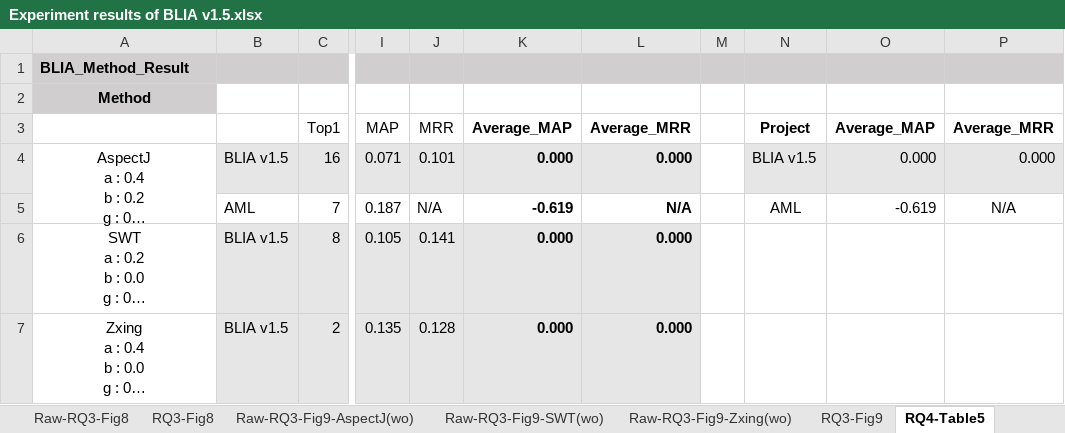
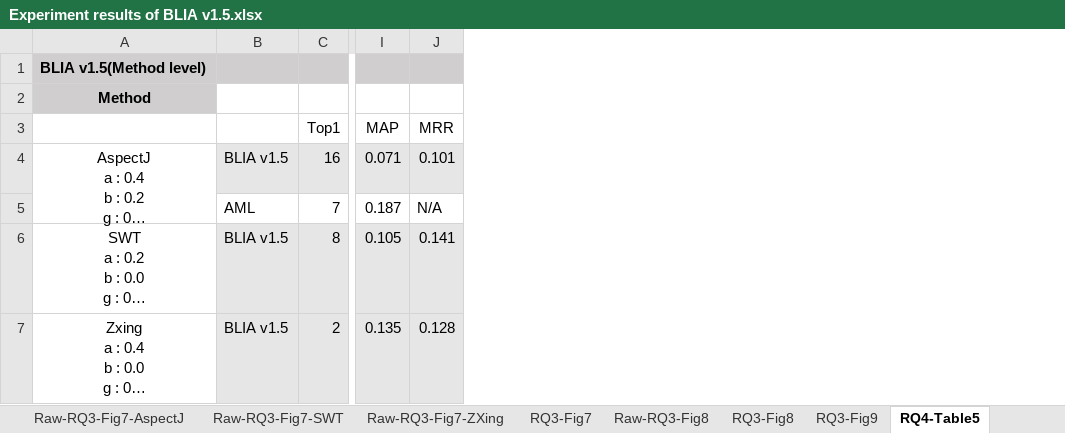
Before and after one commit to klausyoum/BLIA, an Excel workbook: doc/Experiment results of BLIA v1.5.xlsx, sheet RQ4-Table5, drawn as a sheet; only a part is shown, gaps mark what is left out; long unchanged cells end in …; values as stored, in another font and other column widths than the file's, no borders; the diff names each change by its address in the sheet, - before the commit and + after, or states it on an @@ line.

Commit message:
BLIA v1.5 experiment result reviewed.

```diff
--- a/doc/Experiment results of BLIA v1.5.xlsx (sheet RQ4-Table5)
+++ b/doc/Experiment results of BLIA v1.5.xlsx (sheet RQ4-Table5)
-sheet tab: Raw-RQ3-Fig9-AspectJ(wo)
-sheet tab: Raw-RQ3-Fig9-SWT(wo)
-sheet tab: Raw-RQ3-Fig9-Zxing(wo)
-column K (Average_MAP), rows 4-7: 0.000 | -0.619 | 0.000 | 0.000
-column L (Average_MRR), rows 4-7: 0.000 | N/A | 0.000 | 0.000
-column M, empty
-column N (Project), rows 4-5: BLIA v1.5 | AML
-column O (Average_MAP), rows 4-5: 0.000 | -0.619
-column P (Average_MRR), rows 4-5: 0.000 | N/A
-A1: BLIA_Method_Result
+A1: BLIA v1.5(Method level)
```
Also changed, not shown: sheet RQ1-Table4, sheet RQ3-Fig8, sheet RQ3-Fig9, sheet RQ2-Fig6-beta, sheet RQ2-Fig5-alpha, sheet Raw-RQ3-Fig8, 8 more sheets, other sheet tabs, formulas that keep their value, charts or pictures.
